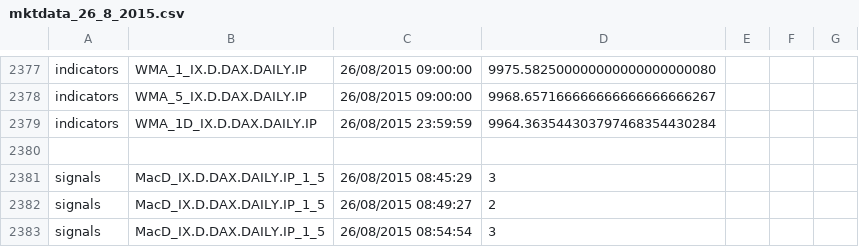
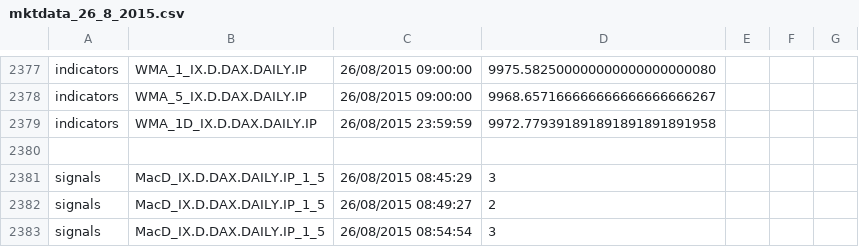
Before and after one commit to JBetser/MiDax, a CSV file: MidaxTester/expected_results/mktdata_26_8_2015.csv, drawn as a sheet; only a part is shown, gaps mark what is left out.

```diff
--- a/MidaxTester/expected_results/mktdata_26_8_2015.csv
+++ b/MidaxTester/expected_results/mktdata_26_8_2015.csv
@@ -2378,3 +2378,3 @@ indicators,WMA_1_IX.D.DAX.DAILY.IP,26/08/2015 09:00:00,9975.58250000000000000000
 indicators,WMA_5_IX.D.DAX.DAILY.IP,26/08/2015 09:00:00,9968.657166666666666666666267
-indicators,WMA_1D_IX.D.DAX.DAILY.IP,26/08/2015 23:59:59,9964.363544303797468354430284
+indicators,WMA_1D_IX.D.DAX.DAILY.IP,26/08/2015 23:59:59,9972.779391891891891891891958
 
```
Also changed, not shown: 3 other files.
